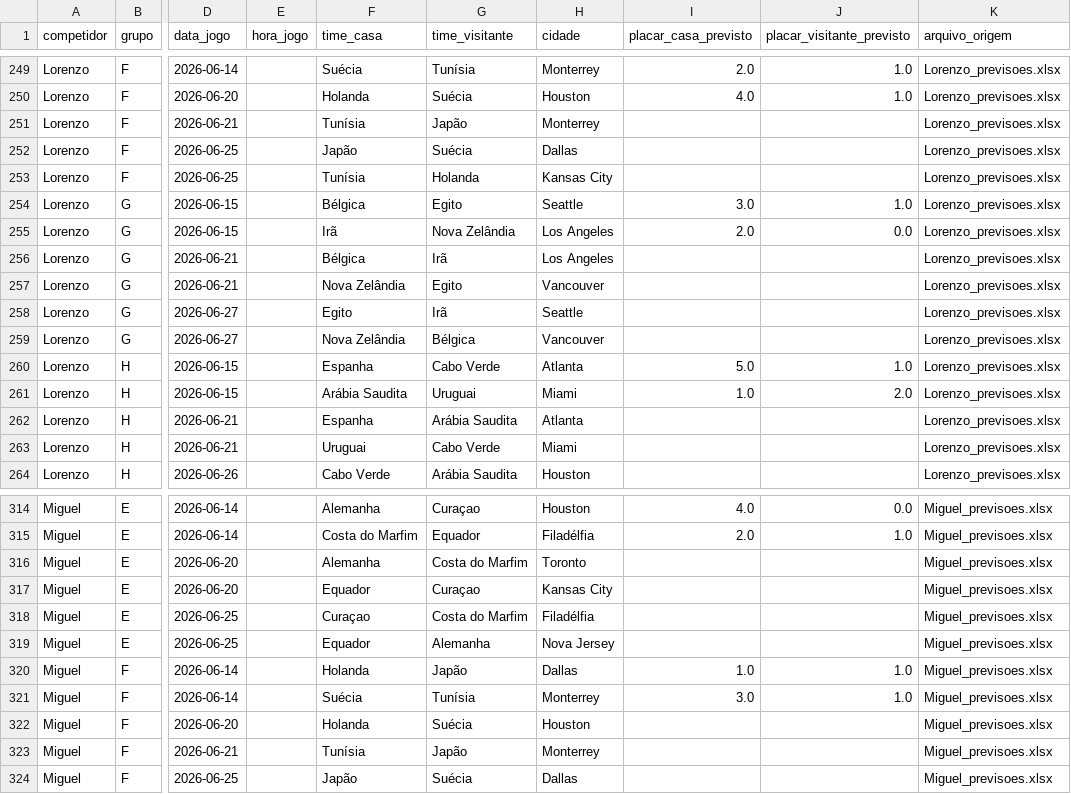
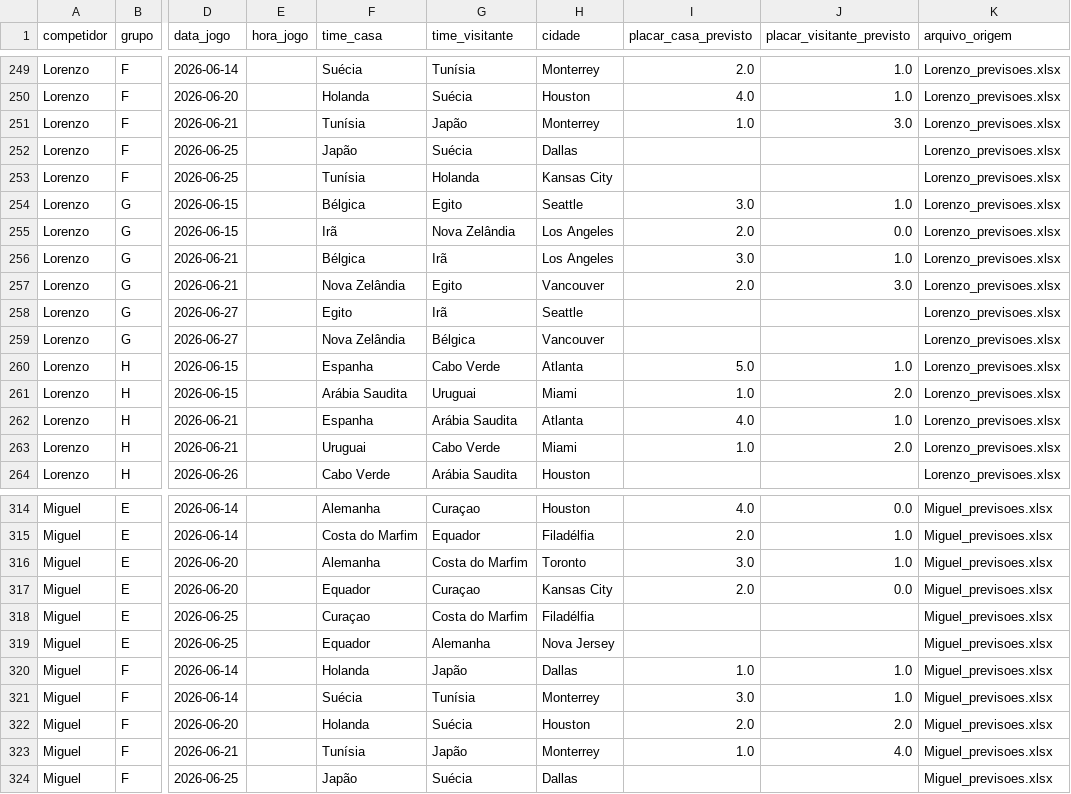
Before and after one commit to amokabsb80-sketch/bolao-copa-2026, a CSV file: data/previsoes_consolidadas.csv, drawn as a sheet; only a part is shown, gaps mark what is left out; the diff covers the shown part only; the diff names each change by its address in the sheet, - before the commit and + after, or states it on an @@ line.

```diff
--- a/data/previsoes_consolidadas.csv
+++ b/data/previsoes_consolidadas.csv
-I251 (placar_casa_previsto): (empty)
+I251 (placar_casa_previsto): 1.0
-J251 (placar_visitante_previsto): (empty)
+J251 (placar_visitante_previsto): 3.0
-I256 (placar_casa_previsto): (empty)
+I256 (placar_casa_previsto): 3.0
-J256 (placar_visitante_previsto): (empty)
+J256 (placar_visitante_previsto): 1.0
-I257 (placar_casa_previsto): (empty)
+I257 (placar_casa_previsto): 2.0
-J257 (placar_visitante_previsto): (empty)
+J257 (placar_visitante_previsto): 3.0
-I262 (placar_casa_previsto): (empty)
+I262 (placar_casa_previsto): 4.0
-J262 (placar_visitante_previsto): (empty)
+J262 (placar_visitante_previsto): 1.0
-I263 (placar_casa_previsto): (empty)
+I263 (placar_casa_previsto): 1.0
-J263 (placar_visitante_previsto): (empty)
+J263 (placar_visitante_previsto): 2.0
-I316 (placar_casa_previsto): (empty)
+I316 (placar_casa_previsto): 3.0
-J316 (placar_visitante_previsto): (empty)
+J316 (placar_visitante_previsto): 1.0
-I317 (placar_casa_previsto): (empty)
+I317 (placar_casa_previsto): 2.0
-J317 (placar_visitante_previsto): (empty)
+J317 (placar_visitante_previsto): 0.0
-I322 (placar_casa_previsto): (empty)
+I322 (placar_casa_previsto): 2.0
-J322 (placar_visitante_previsto): (empty)
+J322 (placar_visitante_previsto): 2.0
-I323 (placar_casa_previsto): (empty)
+I323 (placar_casa_previsto): 1.0
-J323 (placar_visitante_previsto): (empty)
+J323 (placar_visitante_previsto): 4.0
```
Also changed, not shown: 9 edited cells elsewhere in this file, 1 other file.
